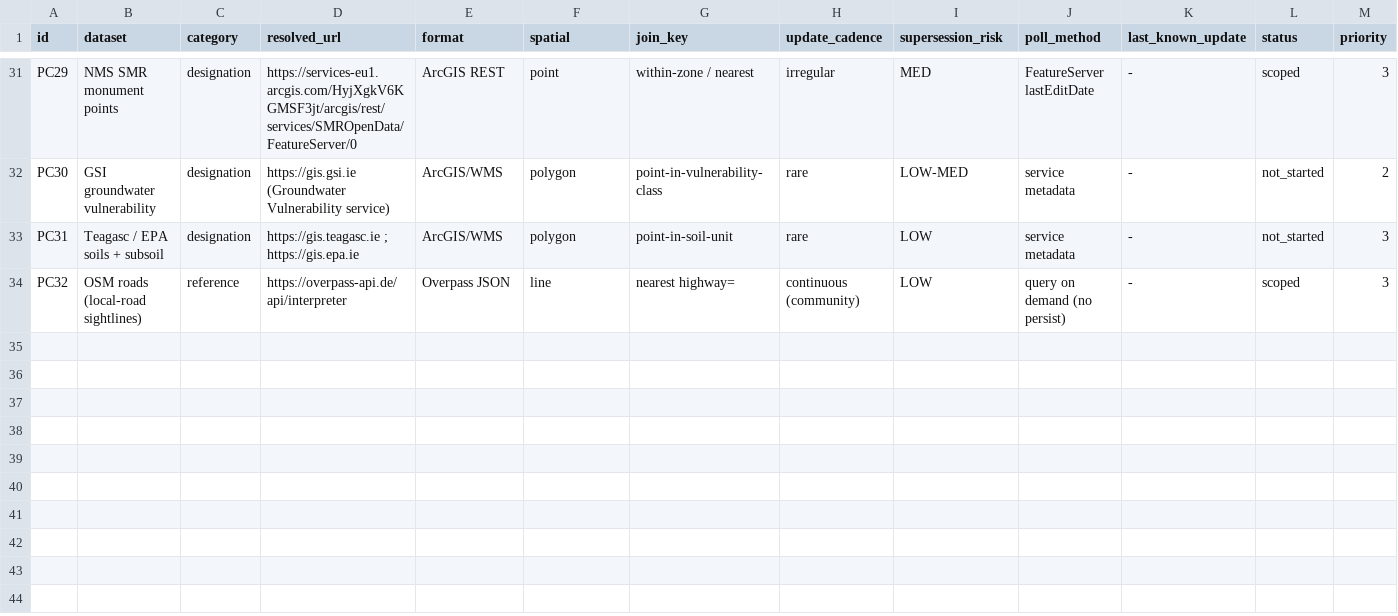
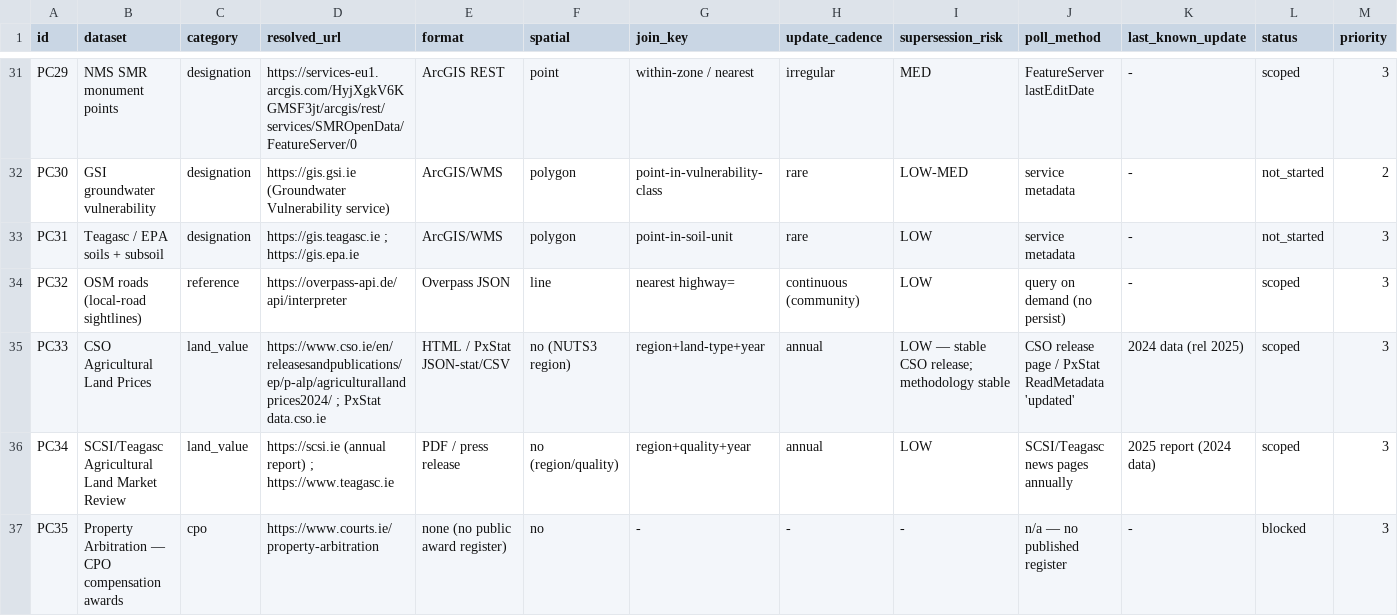
Before and after one commit to peweet/dail_tracker, a CSV file: planning_rules/_corpus_registry/planning_corpus_seed.csv, drawn as a sheet; only a part is shown, gaps mark what is left out; rows hold the shown columns only; the diff names each change by its address in the sheet, - before the commit and + after, or states it on an @@ line.

Commit message:
planning scoping and additional mapping of decision flow

```diff
--- a/planning_rules/_corpus_registry/planning_corpus_seed.csv
+++ b/planning_rules/_corpus_registry/planning_corpus_seed.csv
+row 35: PC33 | CSO Agricultural Land Prices | land_value | https://www.cso.ie/en/releasesandpublications/ep/p-alp/agriculturallandprices2024/ ; PxStat data.cso.ie | HTML / PxStat JSON-stat/CSV | no (NUTS3 region) | region+land-type+year | annual | LOW — stable CSO release; methodology stable | CSO release page / PxStat ReadMetadata 'updated' | 2024 data (rel 2025) | scoped | 3
+row 36: PC34 | SCSI/Teagasc Agricultural Land Market Review | land_value | https://scsi.ie (annual report) ; https://www.teagasc.ie | PDF / press release | no (region/quality) | region+quality+year | annual | LOW | SCSI/Teagasc news pages annually | 2025 report (2024 data) | scoped | 3
+row 37: PC35 | Property Arbitration — CPO compensation awards | cpo | https://www.courts.ie/property-arbitration | none (no public award register) | no | - | - | - | n/a — no published register | - | blocked | 3
```
Also changed, not shown: 7 other files.
